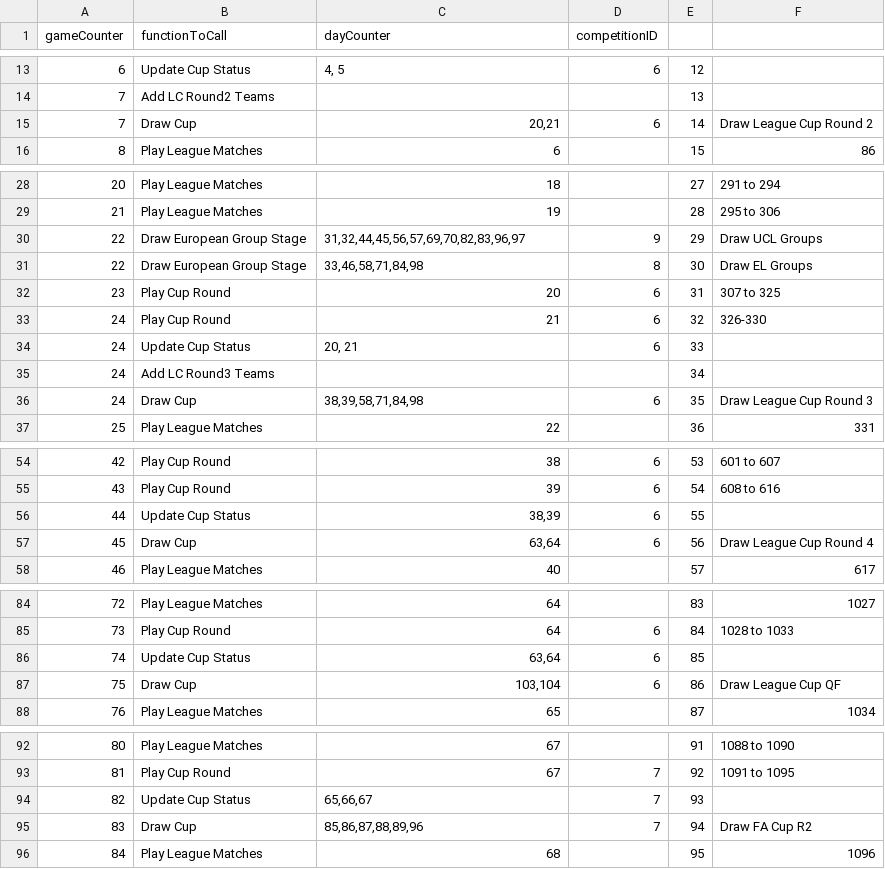
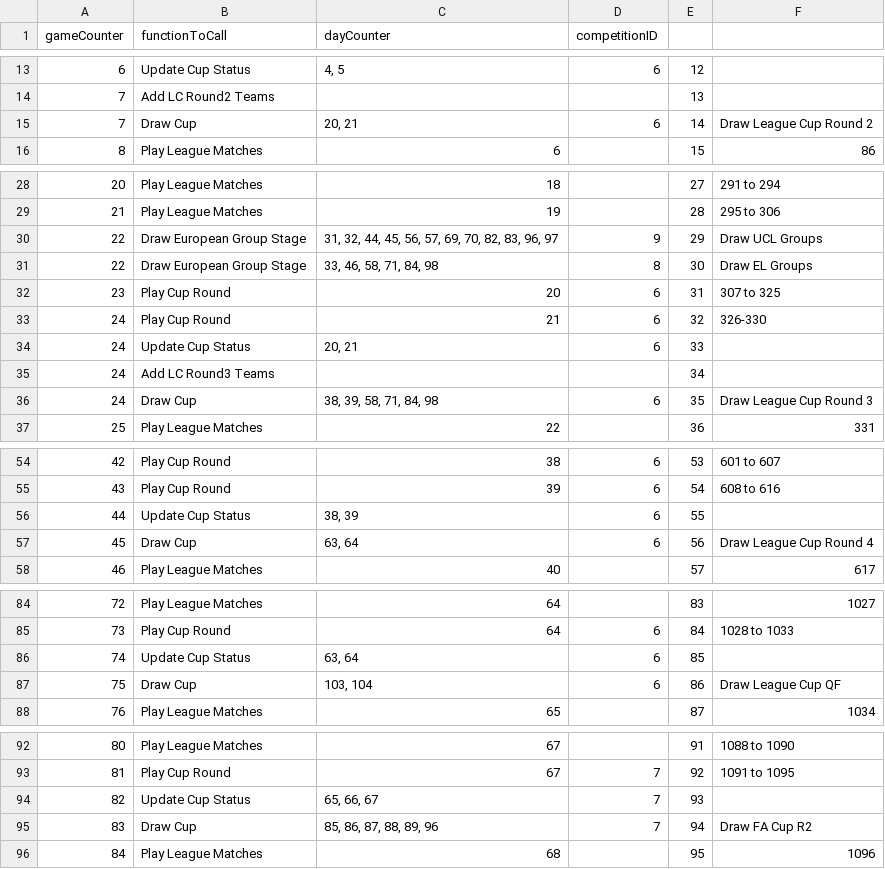
Before and after one commit to sydodman/game-engine-python, a CSV file: Input/theFlow.csv, drawn as a sheet; only a part is shown, gaps mark what is left out; the diff covers the shown part only.

```diff
--- a/Input/theFlow.csv
+++ b/Input/theFlow.csv
@@ -14,3 +14,3 @@
 7,Add LC Round2 Teams,,,13,
-7,Draw Cup,"20,21",6,14,Draw League Cup Round 2
+7,Draw Cup,"20, 21",6,14,Draw League Cup Round 2
 8,Play League Matches,6,,15,86
@@ -29,4 +29,4 @@
 21,Play League Matches,19,,28,295 to 306
-22,Draw European Group Stage,"31,32,44,45,56,57,69,70,82,83,96,97",9,29,Draw UCL Groups
-22,Draw European Group Stage,"33,46,58,71,84,98",8,30,Draw EL Groups
+22,Draw European Group Stage,"31, 32, 44, 45, 56, 57, 69, 70, 82, 83, 96, 97",9,29,Draw UCL Groups
+22,Draw European Group Stage,"33, 46, 58, 71, 84, 98",8,30,Draw EL Groups
 23,Play Cup Round,20,6,31,307 to 325
@@ -35,3 +35,3 @@
 24,Add LC Round3 Teams,,,34,
-24,Draw Cup,"38,39,58,71,84,98",6,35,Draw League Cup Round 3
+24,Draw Cup,"38, 39, 58, 71, 84, 98",6,35,Draw League Cup Round 3
 25,Play League Matches,22,,36,331
@@ -55,4 +55,4 @@
 43,Play Cup Round,39,6,54,608 to 616
-44,Update Cup Status,"38,39",6,55,
-45,Draw Cup,"63,64",6,56,Draw League Cup Round 4
+44,Update Cup Status,"38, 39",6,55,
+45,Draw Cup,"63, 64",6,56,Draw League Cup Round 4
 46,Play League Matches,40,,57,617
@@ -85,4 +85,4 @@
 73,Play Cup Round,64,6,84,1028 to 1033
-74,Update Cup Status,"63,64",6,85,
-75,Draw Cup,"103,104",6,86,Draw League Cup QF
+74,Update Cup Status,"63, 64",6,85,
+75,Draw Cup,"103, 104",6,86,Draw League Cup QF
 76,Play League Matches,65,,87,1034
@@ -93,4 +93,4 @@
 81,Play Cup Round,67,7,92,1091 to 1095
-82,Update Cup Status,"65,66,67",7,93,
-83,Draw Cup,"85,86,87,88,89,96",7,94,Draw FA Cup R2
+82,Update Cup Status,"65, 66, 67",7,93,
+83,Draw Cup,"85, 86, 87, 88, 89, 96",7,94,Draw FA Cup R2
 84,Play League Matches,68,,95,1096
```
Also changed, not shown: 22 added rows and 17 edited cells elsewhere in this file, 3 other files.
